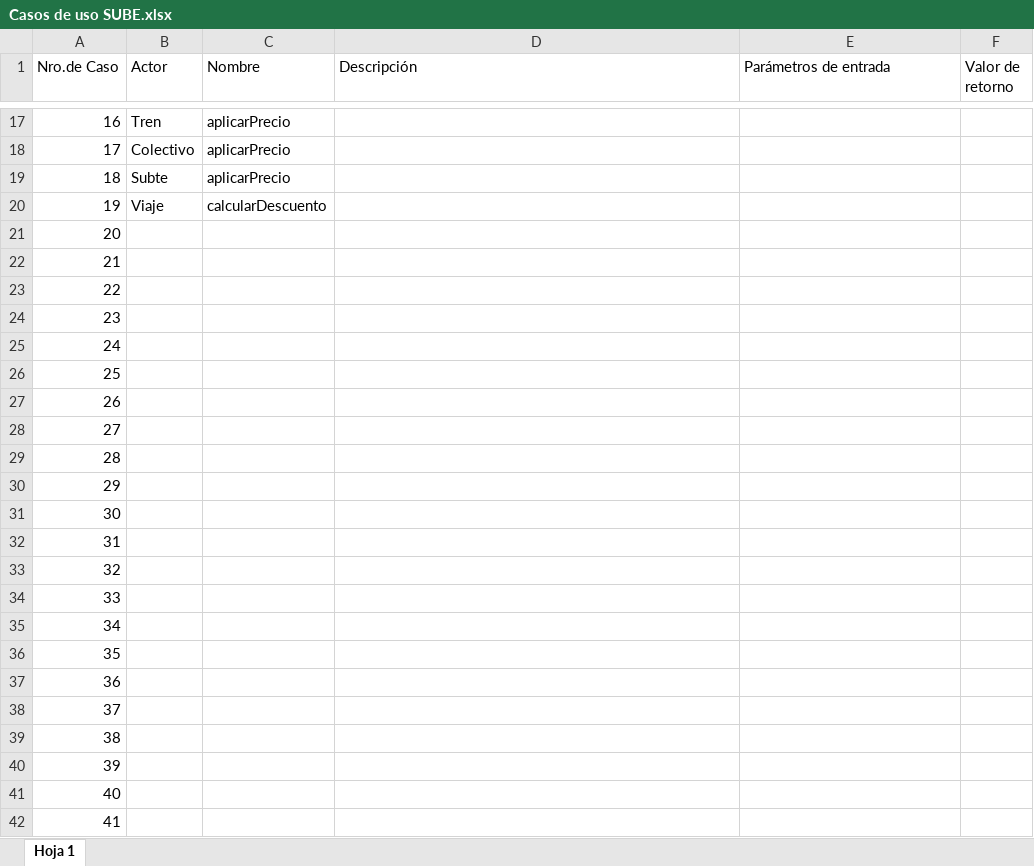
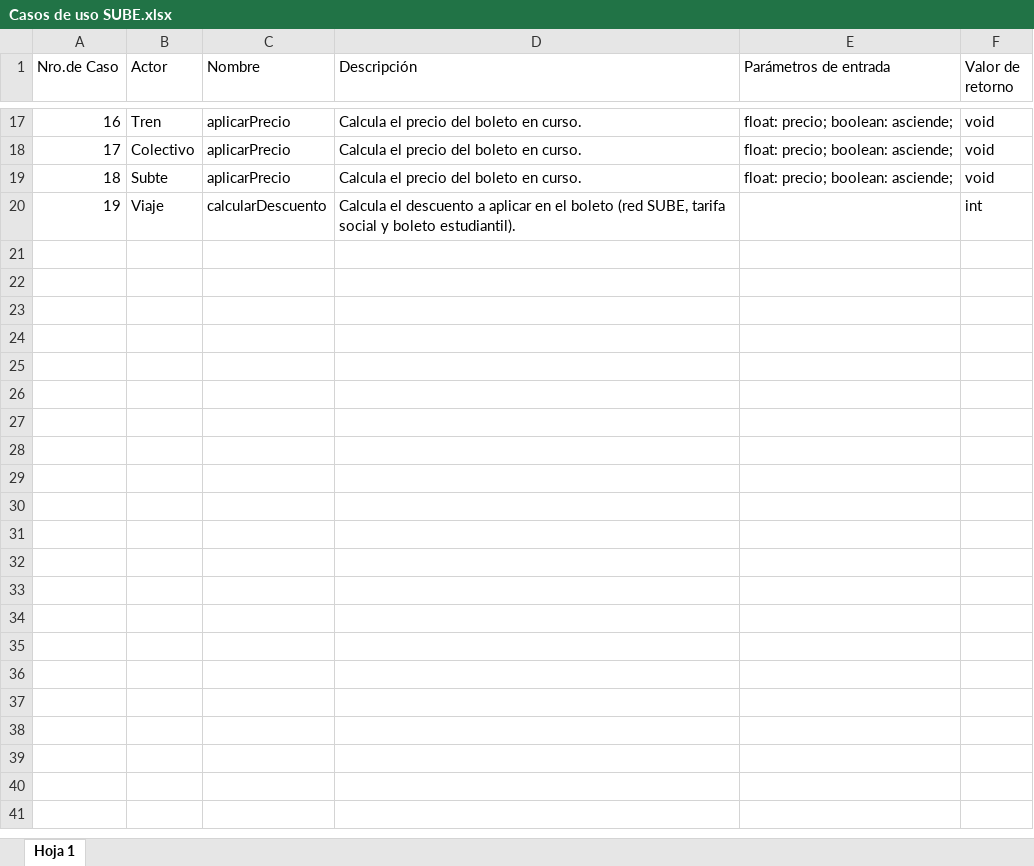
Before and after one commit to iaastefano/ProyectoSube, an Excel workbook: Proyecto Sube/Documentación/Diseño/Casos de usos/Casos de uso SUBE.xlsx, sheet Hoja 1, drawn as a sheet; only a part is shown, gaps mark what is left out; values as stored, in another font and other column widths than the file's, no borders; charts and pictures not drawn; the diff covers the shown part only; the diff names each change by its address in the sheet, - before the commit and + after, or states it on an @@ line.

Commit message:
Casos de usos
Agregué descripción, parametros y retorno en casos de uso

```diff
--- a/Proyecto Sube/Documentación/Diseño/Casos de usos/Casos de uso SUBE.xlsx (sheet Hoja 1)
+++ b/Proyecto Sube/Documentación/Diseño/Casos de usos/Casos de uso SUBE.xlsx (sheet Hoja 1)
-D17:D19 (Descripción): (empty)
+D17:D19 (Descripción): Calcula el precio del boleto en curso.
-E17:E19 (Parámetros de entrada): (empty)
+E17:E19 (Parámetros de entrada): float: precio; boolean: asciende;
-F17:F19 (Valor de retorno): (empty)
+F17:F19 (Valor de retorno): void
-D20 (Descripción): (empty)
+D20 (Descripción): Calcula el descuento a aplicar en el boleto (red SUBE, tarifa social y boleto estudiantil).
-F20 (Valor de retorno): (empty)
+F20 (Valor de retorno): int
-row 21: 20
-row 22: 21
-row 23: 22
-row 24: 23
-row 25: 24
-row 26: 25
-row 27: 26
-row 28: 27
-row 29: 28
-row 30: 29
-row 31: 30
-row 32: 31
-row 33: 32
-row 34: 33
-row 35: 34
-row 36: 35
-row 37: 36
-row 38: 37
-row 39: 38
-row 40: 39
-row 41: 40
-row 42: 41
```
Also changed, not shown: 41 edited cells elsewhere in this sheet, charts or pictures, 2 other files.
